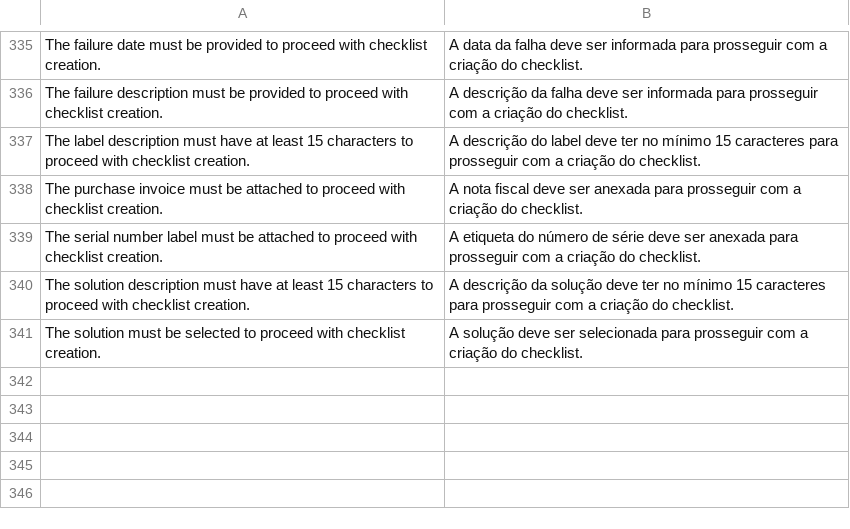
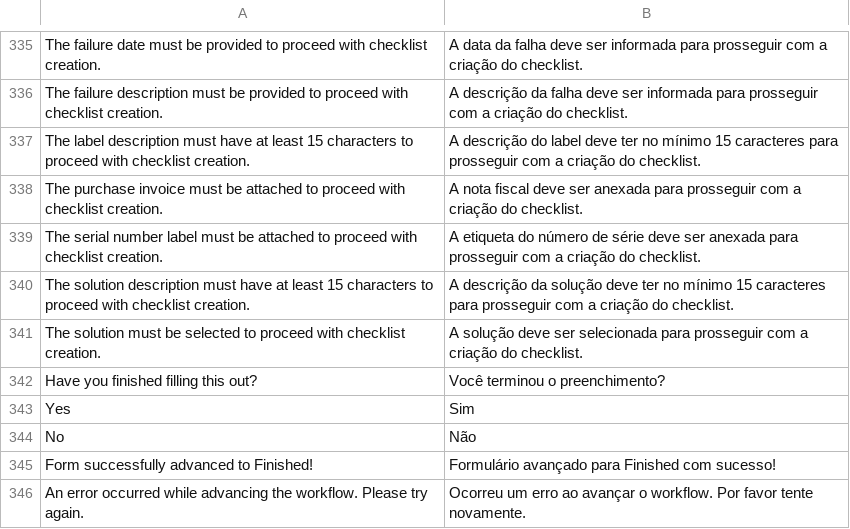
Before and after one commit to AnyGridTech/frappe_growatt_checklists, a CSV file: frappe_growatt_checklists/translations/pt-BR.csv, drawn as a sheet; only a part is shown, gaps mark what is left out; the diff names each change by its address in the sheet, - before the commit and + after, or states it on an @@ line.

Commit message:
refactor: remover código não utilizado e otimizar funções no arquivo FormEvents.ts

```diff
--- a/frappe_growatt_checklists/translations/pt-BR.csv
+++ b/frappe_growatt_checklists/translations/pt-BR.csv
+row 342: Have you finished filling this out? | Você terminou o preenchimento?
+row 343: Yes | Sim
+row 344: No | Não
+row 345: Form successfully advanced to Finished! | Formulário avançado para Finished com sucesso!
+row 346: An error occurred while advancing the workflow. Please try again. | Ocorreu um erro ao avançar o workflow. Por favor tente novamente.
```
Also changed, not shown: 2 other files.
